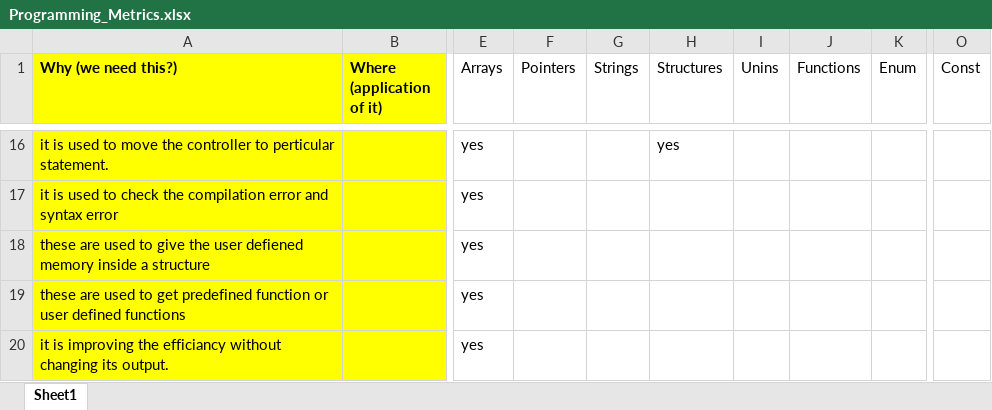
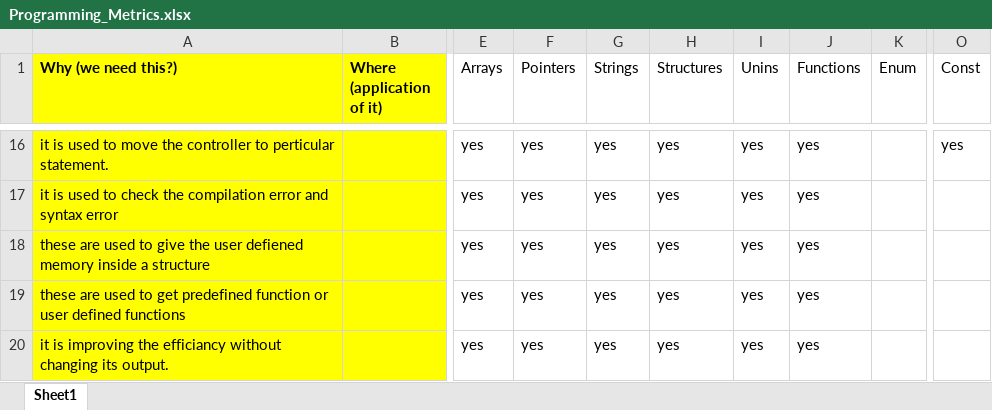
Before and after one commit to Abhemanth/hemanth, an Excel workbook: Programming_Metrics.xlsx, sheet Sheet1, drawn as a sheet; only a part is shown, gaps mark what is left out; values as stored, in another font and other column widths than the file's, no borders; the diff covers the shown part only; the diff names each change by its address in the sheet, - before the commit and + after, or states it on an @@ line.

```diff
--- a/Programming_Metrics.xlsx (sheet Sheet1)
+++ b/Programming_Metrics.xlsx (sheet Sheet1)
-F16:F20 (Pointers): (empty)
+F16:F20 (Pointers): yes
-G16:G20 (Strings): (empty)
+G16:G20 (Strings): yes
-I16:I20 (Unins): (empty)
+I16:I20 (Unins): yes
-J16:J20 (Functions): (empty)
+J16:J20 (Functions): yes
-O16 (Const): (empty)
+O16 (Const): yes
-H17:H20 (Structures): (empty)
+H17:H20 (Structures): yes
```
Also changed, not shown: 149 edited cells and cell formats elsewhere in this sheet.
